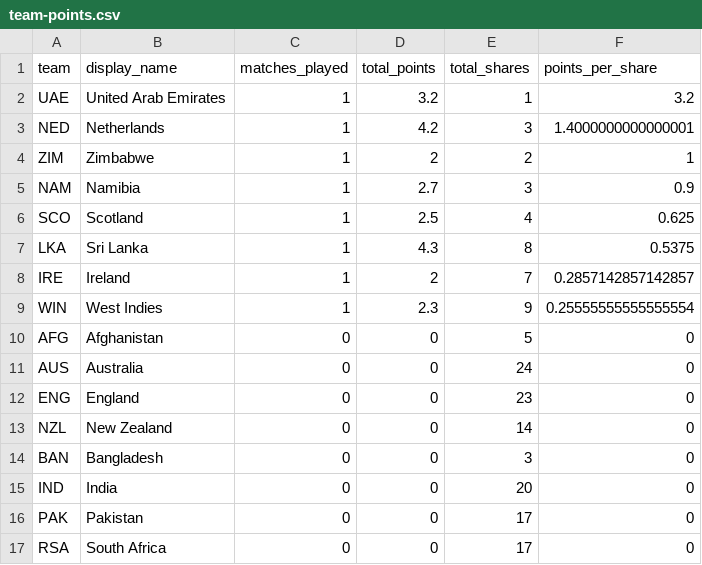
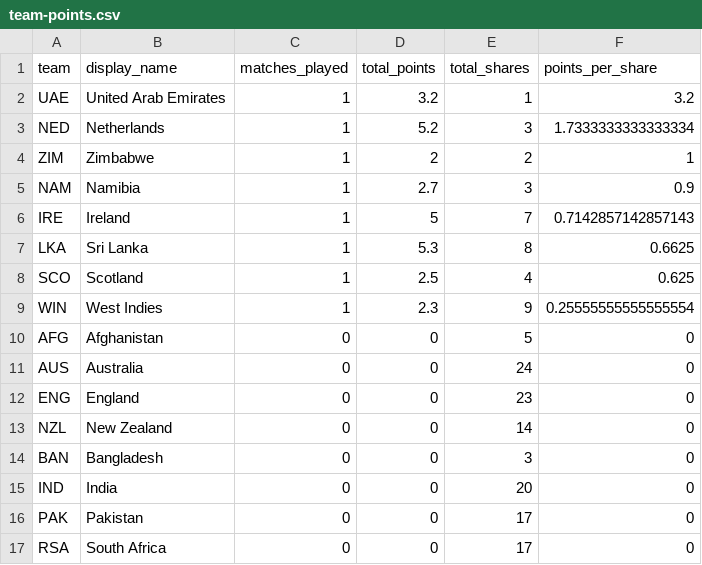
Before and after one commit to ADBond/cricket-competition, a CSV file: competitions/mens_t20_world_cup_2022/data/generated/team-points.csv, drawn as a sheet.

```diff
--- a/competitions/mens_t20_world_cup_2022/data/generated/team-points.csv
+++ b/competitions/mens_t20_world_cup_2022/data/generated/team-points.csv
@@ -2,8 +2,8 @@ team,display_name,matches_played,total_points,total_shares,points_per_share
 UAE,United Arab Emirates,1,3.2,1,3.2
-NED,Netherlands,1,4.2,3,1.4000000000000001
+NED,Netherlands,1,5.2,3,1.7333333333333334
 ZIM,Zimbabwe,1,2,2,1
 "NAM",Namibia,1,2.7,3,0.9
+IRE,Ireland,1,5,7,0.7142857142857143
+LKA,Sri Lanka,1,5.3,8,0.6625
 SCO,Scotland,1,2.5,4,0.625
-LKA,Sri Lanka,1,4.3,8,0.5375
-IRE,Ireland,1,2,7,0.2857142857142857
 WIN,West Indies,1,2.3,9,0.25555555555555554
```
Also changed, not shown: competitions/mens_t20_world_cup_2022/data/generated/group-tables.csv, competitions/mens_t20_world_cup_2022/data/generated/participant-scores-by-share.csv, 2 other files.
